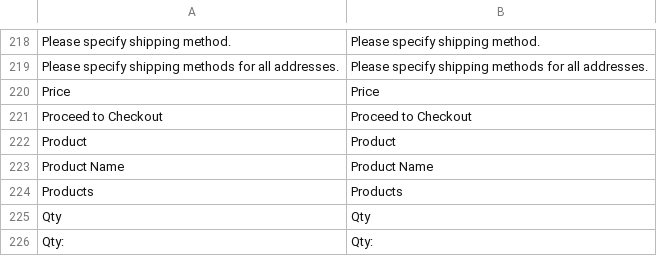
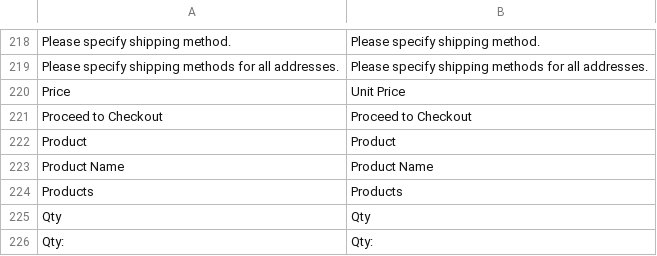
Before and after one commit to wenzdi/luxtr, a CSV file: app/locale/en_US/Mage_Checkout.csv, drawn as a sheet; only a part is shown, gaps mark what is left out.

Commit message:
checkout

```diff
--- a/app/locale/en_US/Mage_Checkout.csv
+++ b/app/locale/en_US/Mage_Checkout.csv
@@ -219,3 +219,3 @@
 "Please specify shipping methods for all addresses.","Please specify shipping methods for all addresses."
-"Price","Price"
+"Price","Unit Price"
 "Proceed to Checkout","Proceed to Checkout"
```
Also changed, not shown: app/locale/en_US/Idev_OneStepCheckout.csv, 8 other files.
